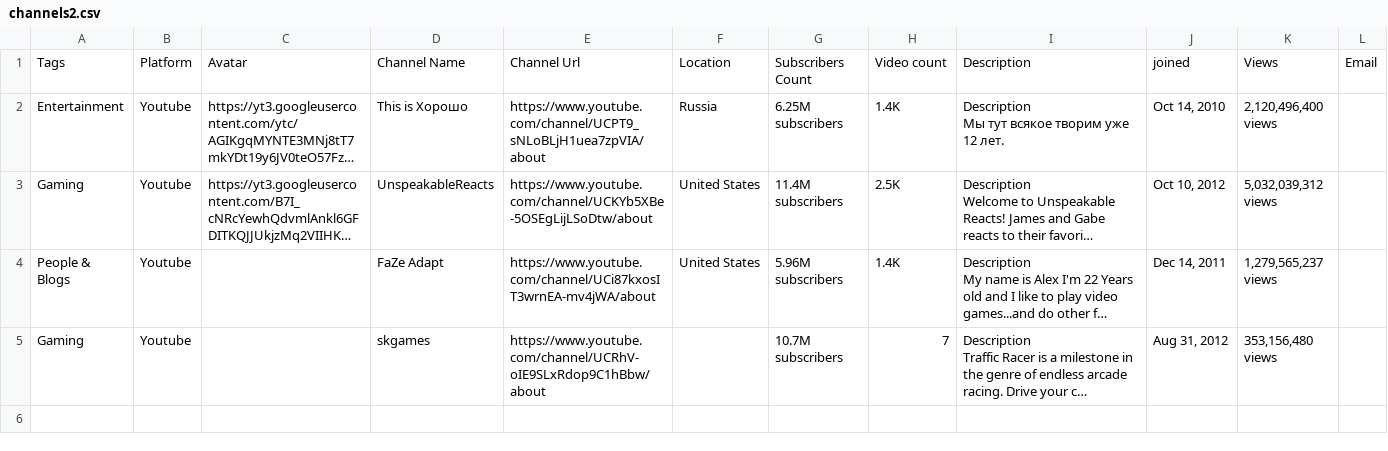
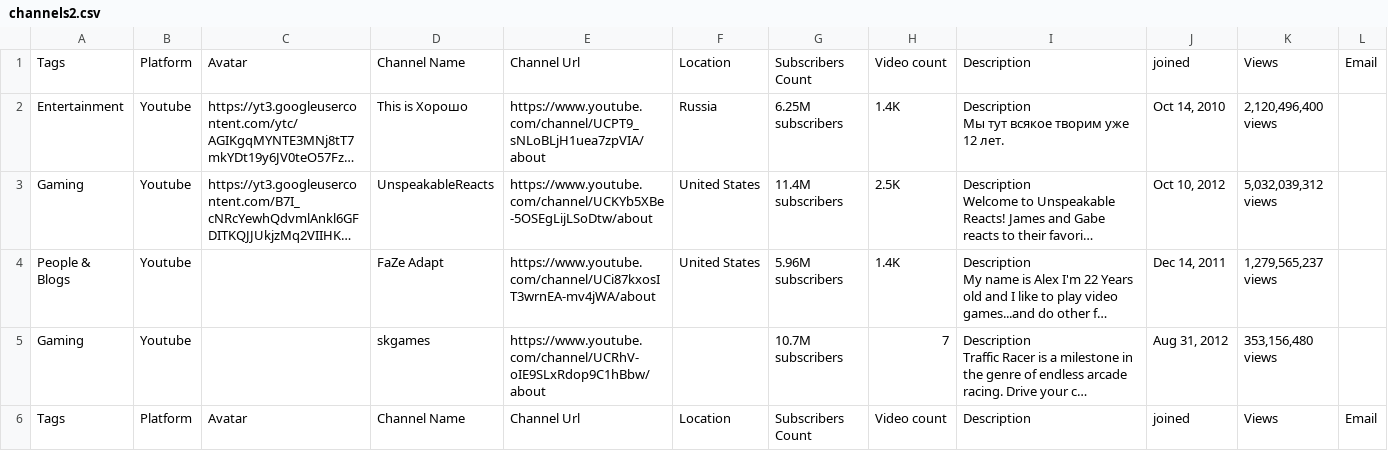
Before and after one commit to alphaoumardev/myselenium, a CSV file: youtube_api/channels2.csv, drawn as a sheet; only a part is shown; long unchanged cells end in …; rows hold the shown columns only; the diff names each change by its address in the sheet, - before the commit and + after, or states it on an @@ line.

```diff
--- a/youtube_api/channels2.csv
+++ b/youtube_api/channels2.csv
+row 6: Tags | Platform | Avatar | Channel Name | Channel Url | Location | Subscribers Count | Video count | Description | joined | Views | Email
```
Also changed, not shown: youtube/channels.csv, 2 other files.
